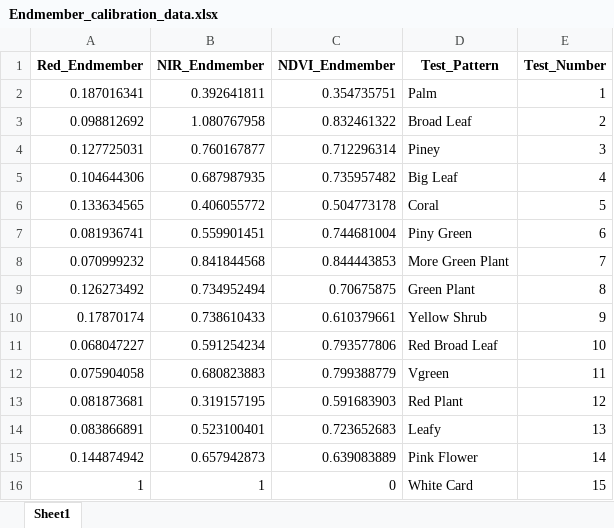
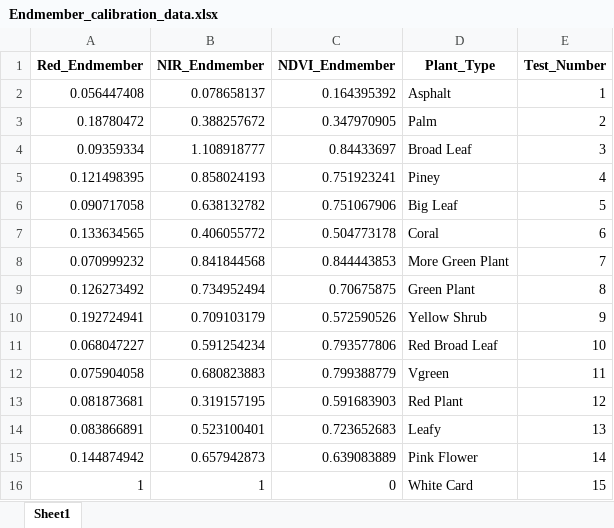
Before and after one commit to Philliec459/STS-STELLA-Spectrometer-Readings-on-Various-Plant-Species-with-NDVI, an Excel workbook: Endmember_calibration_data.xlsx, sheet Sheet1, drawn as a sheet; values as stored, in another font and other column widths than the file's, no borders; removed rows and columns are numbered as before the commit, all else as after; the diff names each change by its address in the sheet, - before the commit and + after, or states it on an @@ line.

```diff
--- a/Endmember_calibration_data.xlsx (sheet Sheet1)
+++ b/Endmember_calibration_data.xlsx (sheet Sheet1)
-D1: Test_Pattern
+D1: Plant_Type
-row 2: 0.187016341 | 0.392641811 | 0.354735751 | Palm | 1
-row 3: 0.098812692 | 1.080767958 | 0.832461322 | Broad Leaf | 2
-row 4: 0.127725031 | 0.760167877 | 0.712296314 | Piney | 3
-row 5: 0.104644306 | 0.687987935 | 0.735957482 | Big Leaf | 4
+row 2: 0.056447408 | 0.078658137 | 0.164395392 | Asphalt | 1
+row 3: 0.18780472 | 0.388257672 | 0.347970905 | Palm | 2
+row 4: 0.09359334 | 1.108918777 | 0.84433697 | Broad Leaf | 3
+row 5: 0.121498395 | 0.858024193 | 0.751923241 | Piney | 4
+row 6: 0.090717058 | 0.638132782 | 0.751067906 | Big Leaf | 5
-E7 (Test_Number): 5
+E7 (Test_Number): 6
-row 7: 0.081936741 | 0.559901451 | 0.744681004 | Piny Green | 6
-row 10: 0.17870174 | 0.738610433 | 0.610379661 | Yellow Shrub | 9
+row 10: 0.192724941 | 0.709103179 | 0.572590526 | Yellow Shrub | 9
```
Also changed, not shown: 8 other files.
